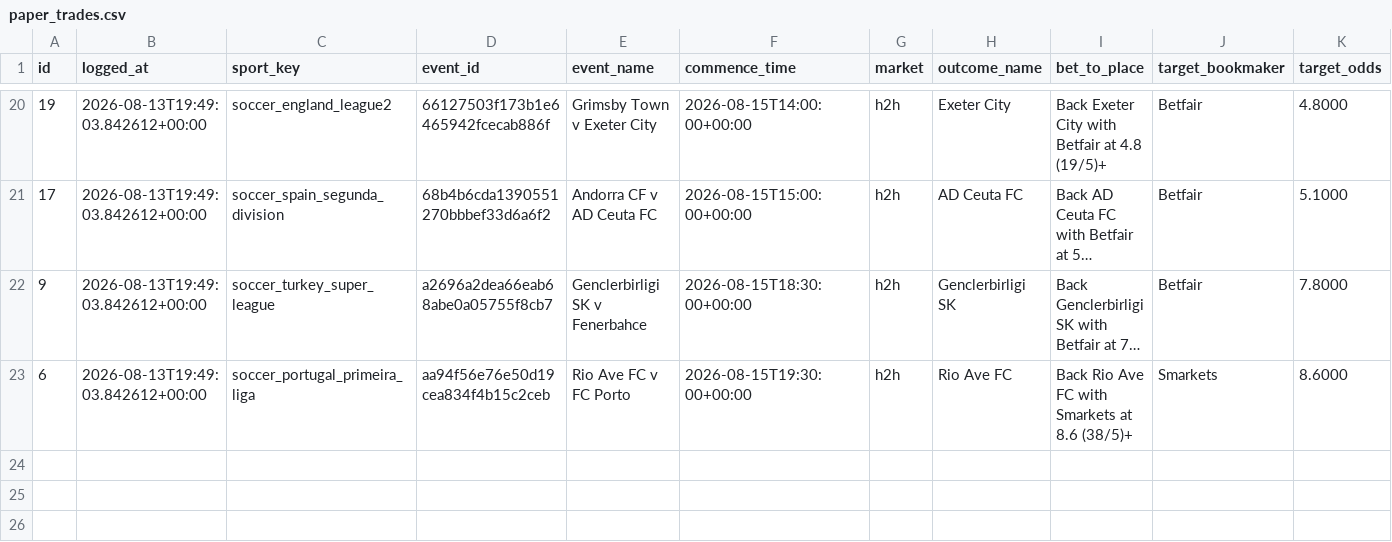
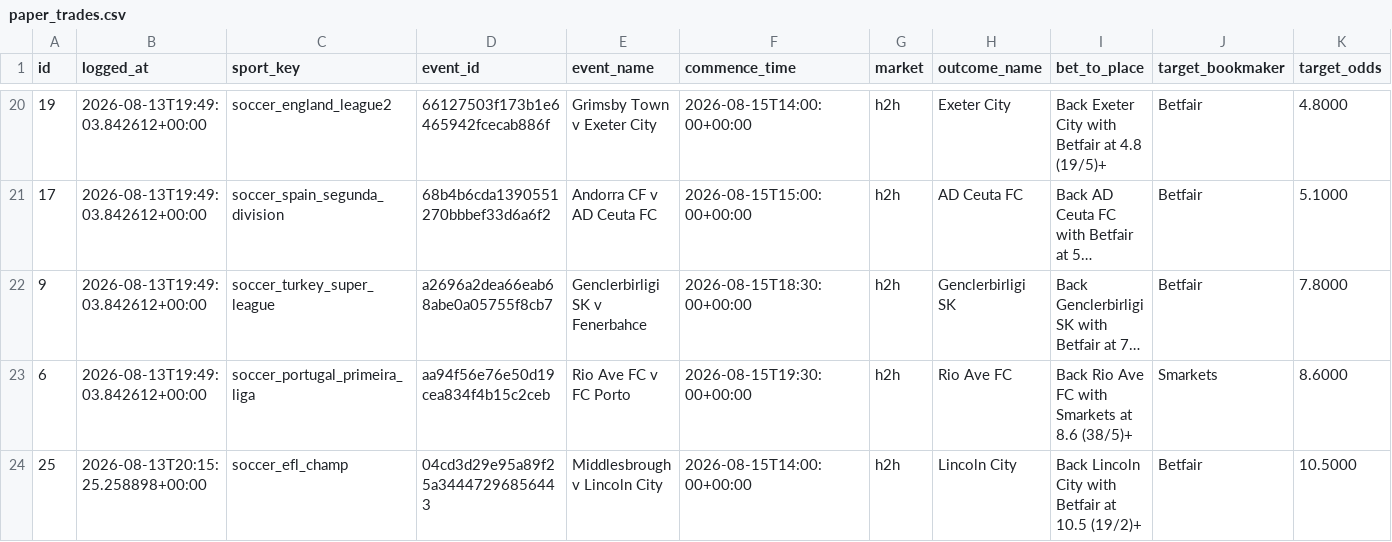
Before and after one commit to KamvysisPuzzles/sports-stat-arb, a CSV file: data/paper_trades.csv, drawn as a sheet; only a part is shown, gaps mark what is left out; long unchanged cells end in …; rows hold the shown columns only; the diff names each change by its address in the sheet, - before the commit and + after, or states it on an @@ line.

```diff
--- a/data/paper_trades.csv
+++ b/data/paper_trades.csv
+row 24: 25 | 2026-08-13T20:15:25.258898+00:00 | soccer_efl_champ | 04cd3d29e95a89f25a34447296856443 | Middlesbrough v Lincoln City | 2026-08-15T14:00:00+00:00 | h2h | Lincoln City | Back Lincoln City with Betfair at 10.5 (19/2)+ | Betfair | 10.5000
```
Also changed, not shown: 2 other files.
